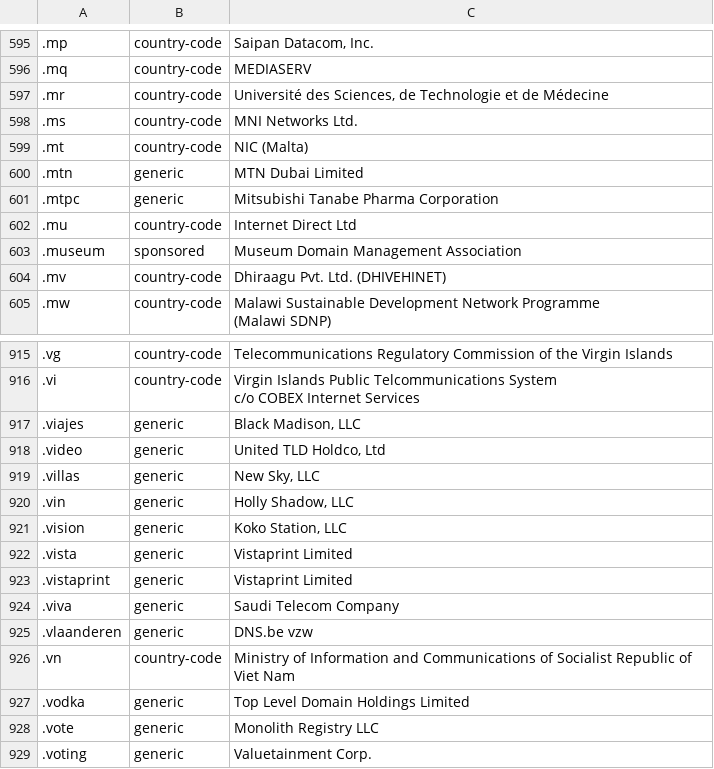
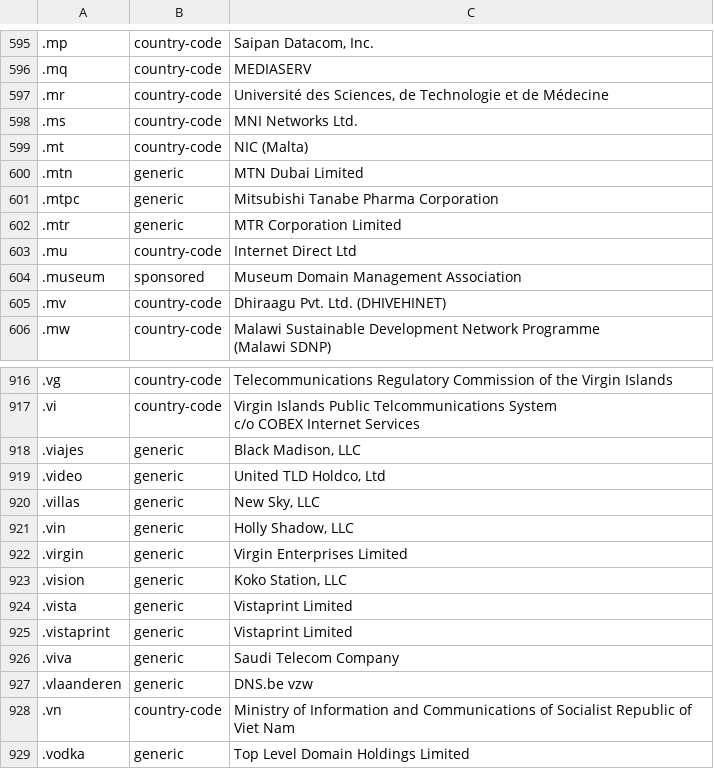
Before and after one commit to nojimage/tld-crawler, a CSV file: data/tld.csv, drawn as a sheet; only a part is shown, gaps mark what is left out; the shorter side is filled out with more unchanged rows; the diff names each change by its address in the sheet, - before the commit and + after, or states it on an @@ line.

```diff
--- a/data/tld.csv
+++ b/data/tld.csv
+row 602: .mtr | generic | MTR Corporation Limited
+row 922: .virgin | generic | Virgin Enterprises Limited
```
Also changed, not shown: 3 other files.
